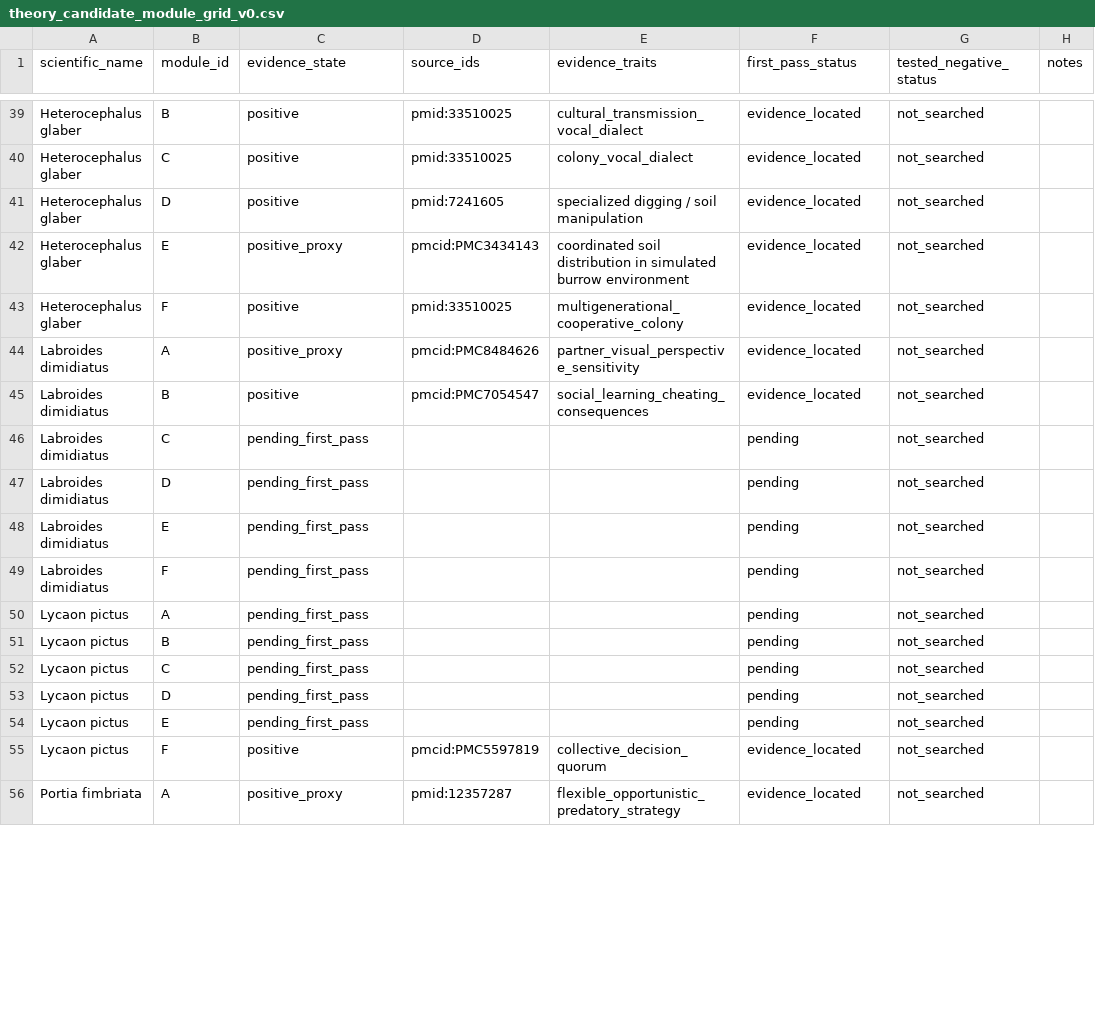
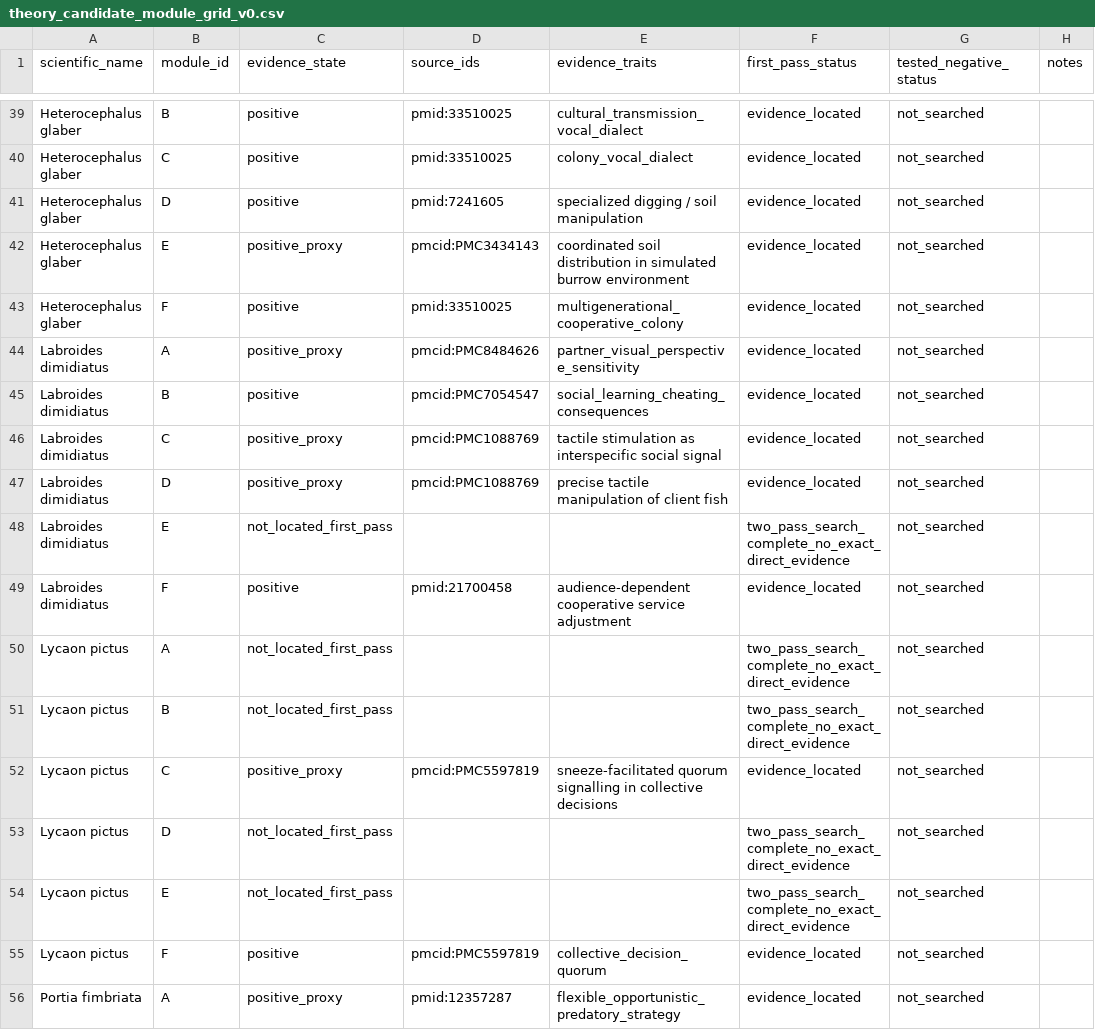
Before and after one commit to CochraneK/ARIS-GCA-Bees, a CSV file: papers/008-human-intelligence-bootstrap/data/theory_candidate_module_grid_v0.csv, drawn as a sheet; only a part is shown, gaps mark what is left out; the diff covers the shown part only.

Commit message:
Close all 84 theory-candidate A-F first-pass states

```diff
--- a/papers/008-human-intelligence-bootstrap/data/theory_candidate_module_grid_v0.csv
+++ b/papers/008-human-intelligence-bootstrap/data/theory_candidate_module_grid_v0.csv
@@ -45,11 +45,11 @@ Labroides dimidiatus,A,positive_proxy,pmcid:PMC8484626,partner_visual_perspectiv
 Labroides dimidiatus,B,positive,pmcid:PMC7054547,social_learning_cheating_consequences,evidence_located,not_searched,
-Labroides dimidiatus,C,pending_first_pass,,,pending,not_searched,
-Labroides dimidiatus,D,pending_first_pass,,,pending,not_searched,
-Labroides dimidiatus,E,pending_first_pass,,,pending,not_searched,
-Labroides dimidiatus,F,pending_first_pass,,,pending,not_searched,
-Lycaon pictus,A,pending_first_pass,,,pending,not_searched,
-Lycaon pictus,B,pending_first_pass,,,pending,not_searched,
-Lycaon pictus,C,pending_first_pass,,,pending,not_searched,
-Lycaon pictus,D,pending_first_pass,,,pending,not_searched,
-Lycaon pictus,E,pending_first_pass,,,pending,not_searched,
+Labroides dimidiatus,C,positive_proxy,pmcid:PMC1088769,tactile stimulation as interspecific social signal,evidence_located,not_searched,
+Labroides dimidiatus,D,positive_proxy,pmcid:PMC1088769,precise tactile manipulation of client fish,evidence_located,not_searched,
+Labroides dimidiatus,E,not_located_first_pass,,,two_pass_search_complete_no_exact_direct_evidence,not_searched,
+Labroides dimidiatus,F,positive,pmid:21700458,audience-dependent cooperative service adjustment,evidence_located,not_searched,
+Lycaon pictus,A,not_located_first_pass,,,two_pass_search_complete_no_exact_direct_evidence,not_searched,
+Lycaon pictus,B,not_located_first_pass,,,two_pass_search_complete_no_exact_direct_evidence,not_searched,
+Lycaon pictus,C,positive_proxy,pmcid:PMC5597819,sneeze-facilitated quorum signalling in collective decisions,evidence_located,not_searched,
+Lycaon pictus,D,not_located_first_pass,,,two_pass_search_complete_no_exact_direct_evidence,not_searched,
+Lycaon pictus,E,not_located_first_pass,,,two_pass_search_complete_no_exact_direct_evidence,not_searched,
 Lycaon pictus,F,positive,pmcid:PMC5597819,collective_decision_quorum,evidence_located,not_searched,
```
Also changed, not shown: 72 edited cells elsewhere in this file.
